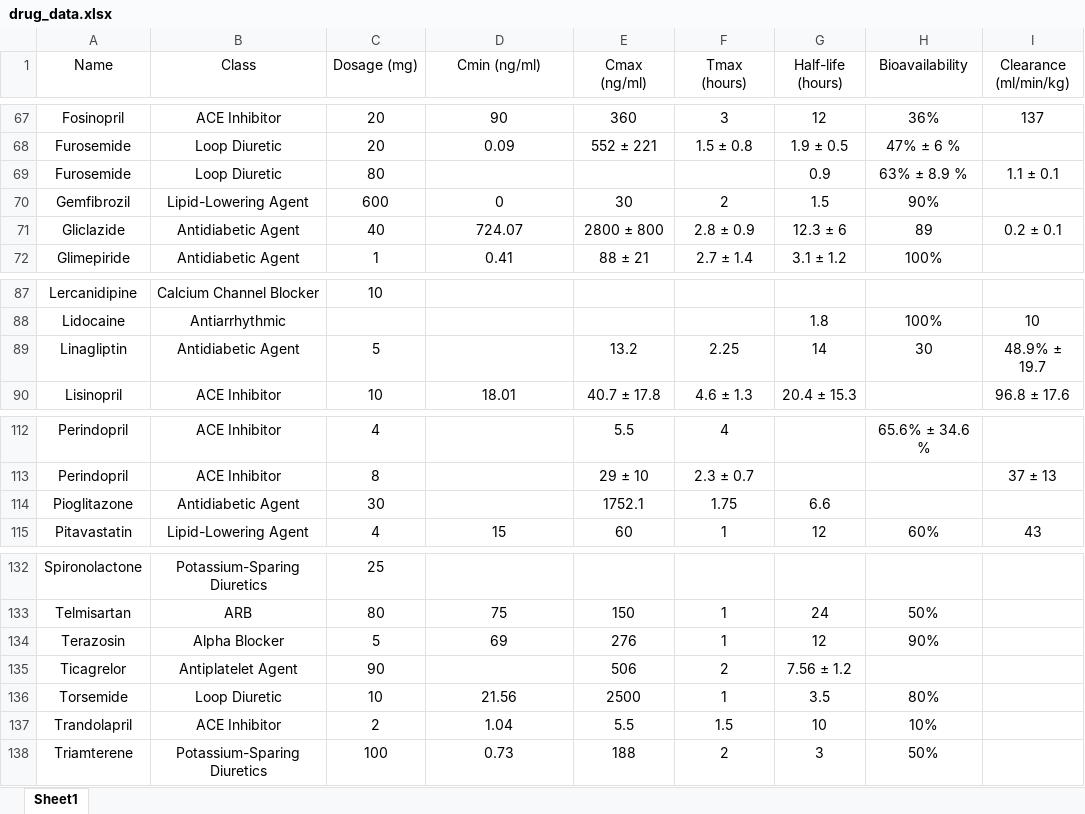
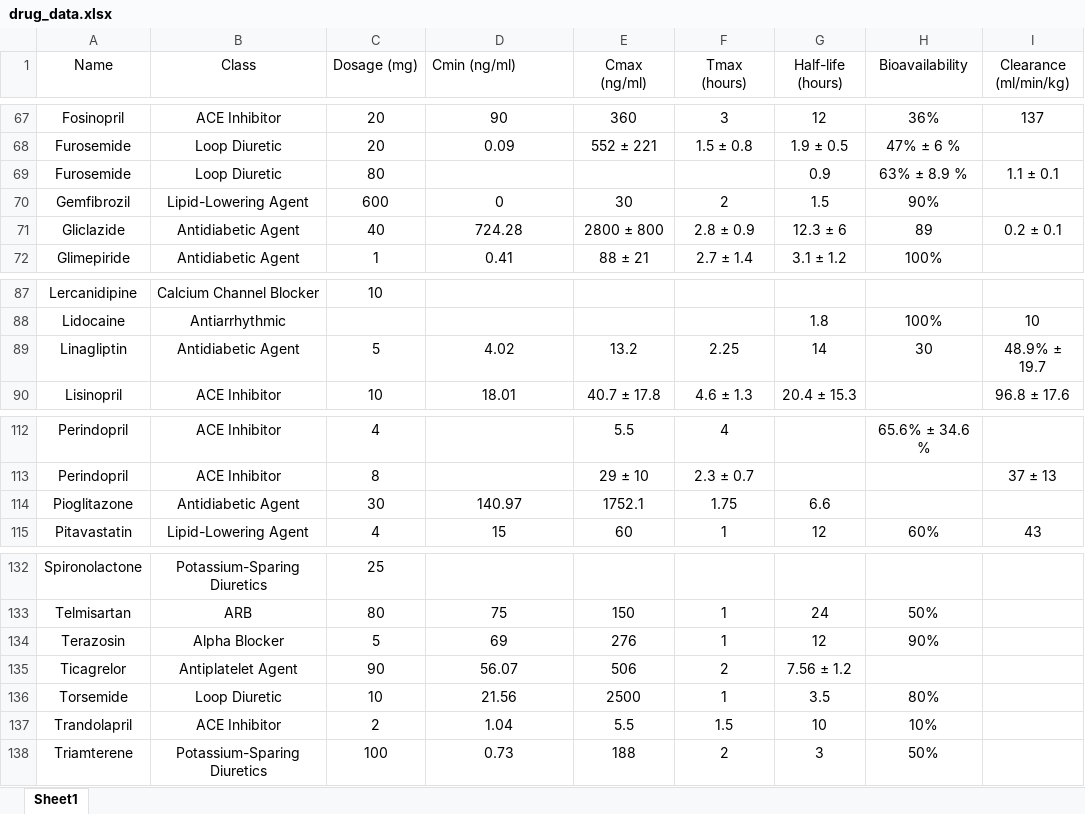
Before and after one commit to Ammar8898/CardioKinetics-App, an Excel workbook: drug_data.xlsx, sheet Sheet1, drawn as a sheet; only a part is shown, gaps mark what is left out; values as stored, in another font and other column widths than the file's, no borders; the diff covers the shown part only; the diff names each change by its address in the sheet, - before the commit and + after, or states it on an @@ line.

```diff
--- a/drug_data.xlsx (sheet Sheet1)
+++ b/drug_data.xlsx (sheet Sheet1)
-D1 alignment: center
+D1 alignment: left
-D71 (Cmin (ng/ml)): 724.07
+D71 (Cmin (ng/ml)): 724.28
-D89 (Cmin (ng/ml)): (empty)
+D89 (Cmin (ng/ml)): 4.02
-D114 (Cmin (ng/ml)): (empty)
+D114 (Cmin (ng/ml)): 140.97
-D135 (Cmin (ng/ml)): (empty)
+D135 (Cmin (ng/ml)): 56.07
```
Also changed, not shown: 8 edited cells elsewhere in this sheet.
